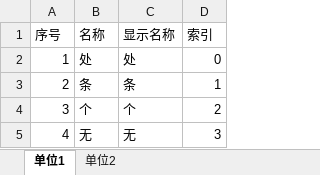
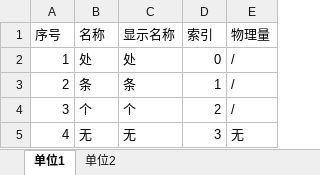
Before and after one commit to zjkl19/AutoRegularInspection, an Excel workbook: AutoRegularInspection/统计单位表.xlsx, sheet 单位1, drawn as a sheet; values as stored, in another font and other column widths than the file's, no borders; the diff names each change by its address in the sheet, - before the commit and + after, or states it on an @@ line.

```diff
--- a/AutoRegularInspection/统计单位表.xlsx (sheet 单位1)
+++ b/AutoRegularInspection/统计单位表.xlsx (sheet 单位1)
+column E (物理量), rows 2-5: / | / | / | 无
```
Also changed, not shown: sheet 单位2, 13 other files.
